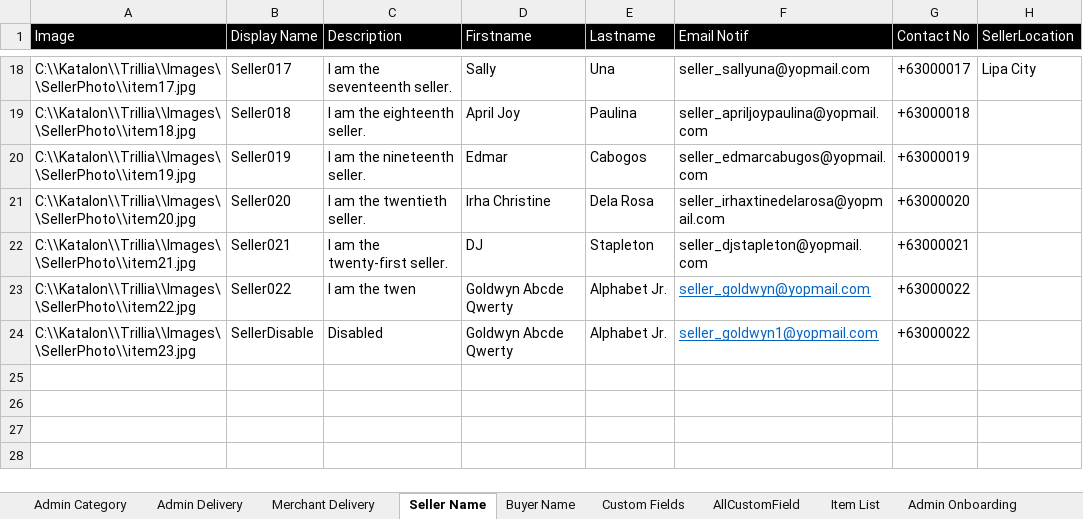
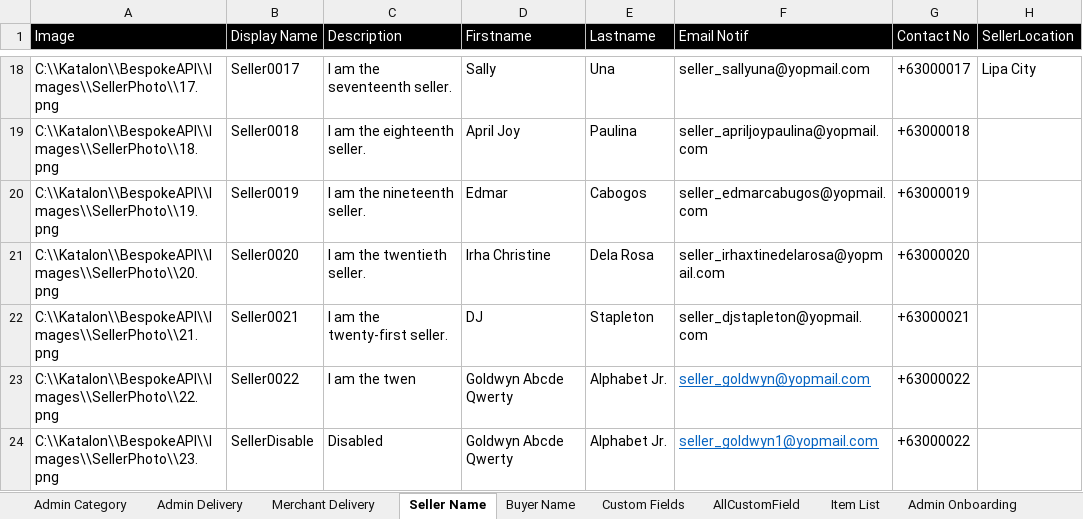
Before and after one commit to emancabugos/BespokeAPI, an Excel workbook: Data Files/Test Data.xlsx, sheet Seller Name, drawn as a sheet; only a part is shown, gaps mark what is left out; values as stored, in another font and other column widths than the file's, no borders; the diff covers the shown part only; the diff names each change by its address in the sheet, - before the commit and + after, or states it on an @@ line.

```diff
--- a/Data Files/Test Data.xlsx (sheet Seller Name)
+++ b/Data Files/Test Data.xlsx (sheet Seller Name)
-A18 (Image): C:\\Katalon\\Trillia\\Images\\SellerPhoto\\item17.jpg
+A18 (Image): C:\\Katalon\\BespokeAPI\\Images\\SellerPhoto\\17.png
-B18 (Display Name): Seller017
+B18 (Display Name): Seller0017
-A19 (Image): C:\\Katalon\\Trillia\\Images\\SellerPhoto\\item18.jpg
+A19 (Image): C:\\Katalon\\BespokeAPI\\Images\\SellerPhoto\\18.png
-B19 (Display Name): Seller018
+B19 (Display Name): Seller0018
-A20 (Image): C:\\Katalon\\Trillia\\Images\\SellerPhoto\\item19.jpg
+A20 (Image): C:\\Katalon\\BespokeAPI\\Images\\SellerPhoto\\19.png
-B20 (Display Name): Seller019
+B20 (Display Name): Seller0019
-A21 (Image): C:\\Katalon\\Trillia\\Images\\SellerPhoto\\item20.jpg
+A21 (Image): C:\\Katalon\\BespokeAPI\\Images\\SellerPhoto\\20.png
-B21 (Display Name): Seller020
+B21 (Display Name): Seller0020
-A22 (Image): C:\\Katalon\\Trillia\\Images\\SellerPhoto\\item21.jpg
+A22 (Image): C:\\Katalon\\BespokeAPI\\Images\\SellerPhoto\\21.png
-B22 (Display Name): Seller021
+B22 (Display Name): Seller0021
-A23 (Image): C:\\Katalon\\Trillia\\Images\\SellerPhoto\\item22.jpg
+A23 (Image): C:\\Katalon\\BespokeAPI\\Images\\SellerPhoto\\22.png
-B23 (Display Name): Seller022
+B23 (Display Name): Seller0022
-A24 (Image): C:\\Katalon\\Trillia\\Images\\SellerPhoto\\item23.jpg
+A24 (Image): C:\\Katalon\\BespokeAPI\\Images\\SellerPhoto\\23.png
```
Also changed, not shown: 32 edited cells elsewhere in this sheet, 35 other files.
